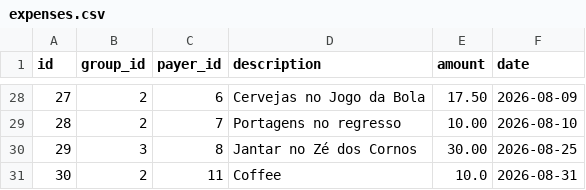
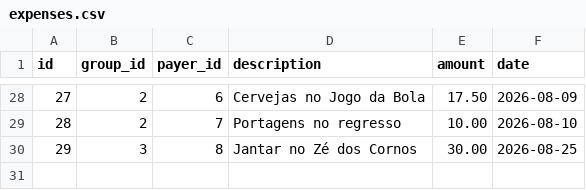
Before and after one commit to Nova-SBE-Introduction-to-Programming/splitit, a CSV file: data/expenses.csv, drawn as a sheet; only a part is shown, gaps mark what is left out.

```diff
--- a/data/expenses.csv
+++ b/data/expenses.csv
@@ -30,2 +30 @@ id,group_id,payer_id,description,amount,date
 29,3,8,Jantar no Zé dos Cornos,30.00,2026-08-25
-30,2,11,Coffee,10.0,2026-08-31
```
Also changed, not shown: 3 other files.
